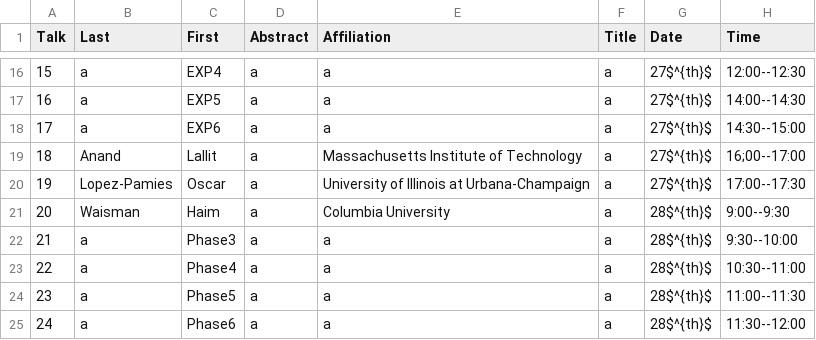
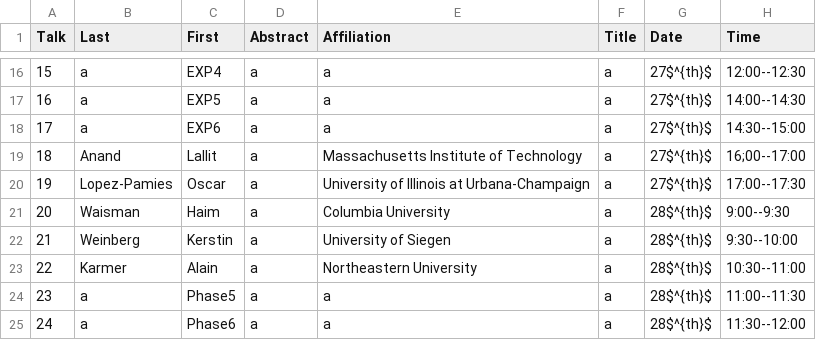
Before and after one commit to diehlpk/wfm2020, a CSV file: data.csv, drawn as a sheet; only a part is shown, gaps mark what is left out.

Commit message:
Add speakers

```diff
--- a/data.csv
+++ b/data.csv
@@ -21,4 +21,4 @@ Talk,Last,First,Abstract,Affiliation,Title,Date,Time
 20,Waisman,Haim,a,Columbia University,a,28$^{th}$,9:00--9:30
-21,a,Phase3,a,a,a,28$^{th}$,9:30--10:00
-22,a,Phase4,a,a,a,28$^{th}$,10:30--11:00
+21,Weinberg,Kerstin,a,University of Siegen,a,28$^{th}$,9:30--10:00
+22,Karmer,Alain,a,Northeastern University,a,28$^{th}$,10:30--11:00
 23,a,Phase5,a,a,a,28$^{th}$,11:00--11:30
```
